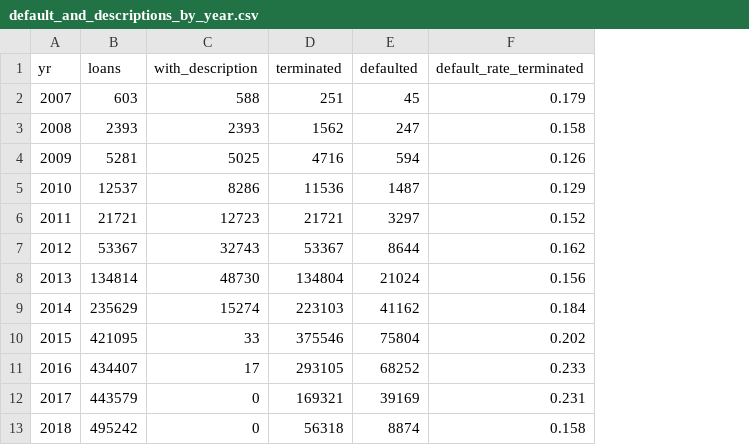
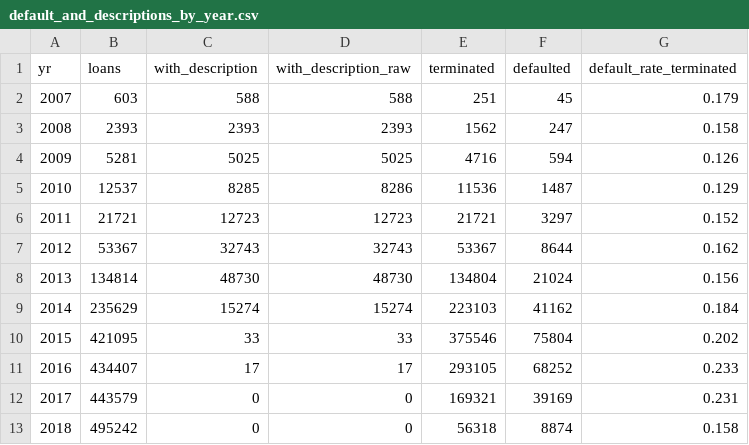
Before and after one commit to dongwoo2022008/25.Faith-in-Words-Faith-in-Community, a CSV file: 02_results/tables_csv/default_and_descriptions_by_year.csv, drawn as a sheet; the diff names each change by its address in the sheet, - before the commit and + after, or states it on an @@ line.

```diff
--- a/02_results/tables_csv/default_and_descriptions_by_year.csv
+++ b/02_results/tables_csv/default_and_descriptions_by_year.csv
+column D (with_description_raw), rows 2-13: 588 | 2393 | 5025 | 8286 | 12723 | 32743 | 48730 | 15274 | 33 | 17 | 0 | 0
-C5 (with_description): 8286
+C5 (with_description): 8285
```
Also changed, not shown: 02_results/tables_csv/rate_schedule_by_year.csv, 16 other files.
